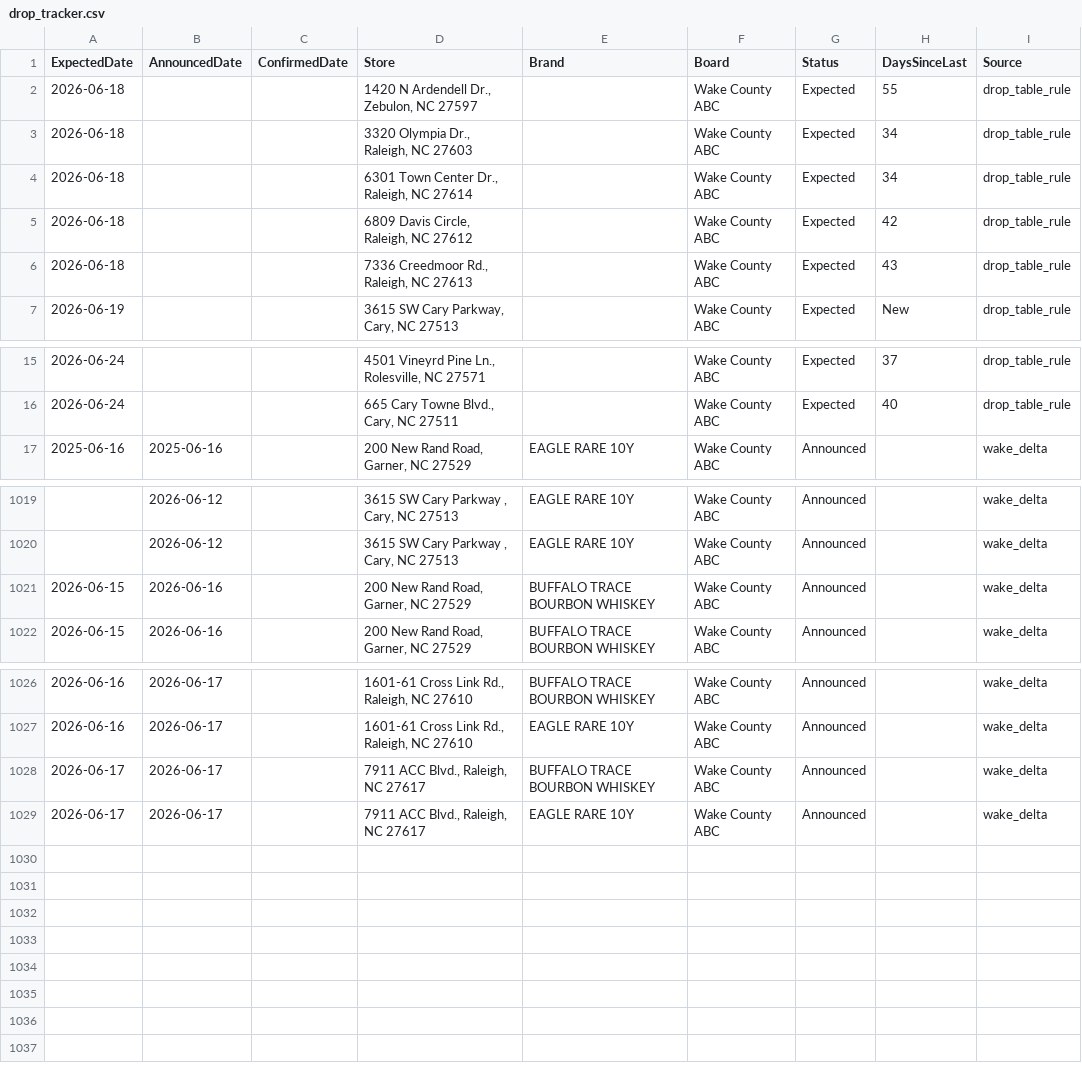
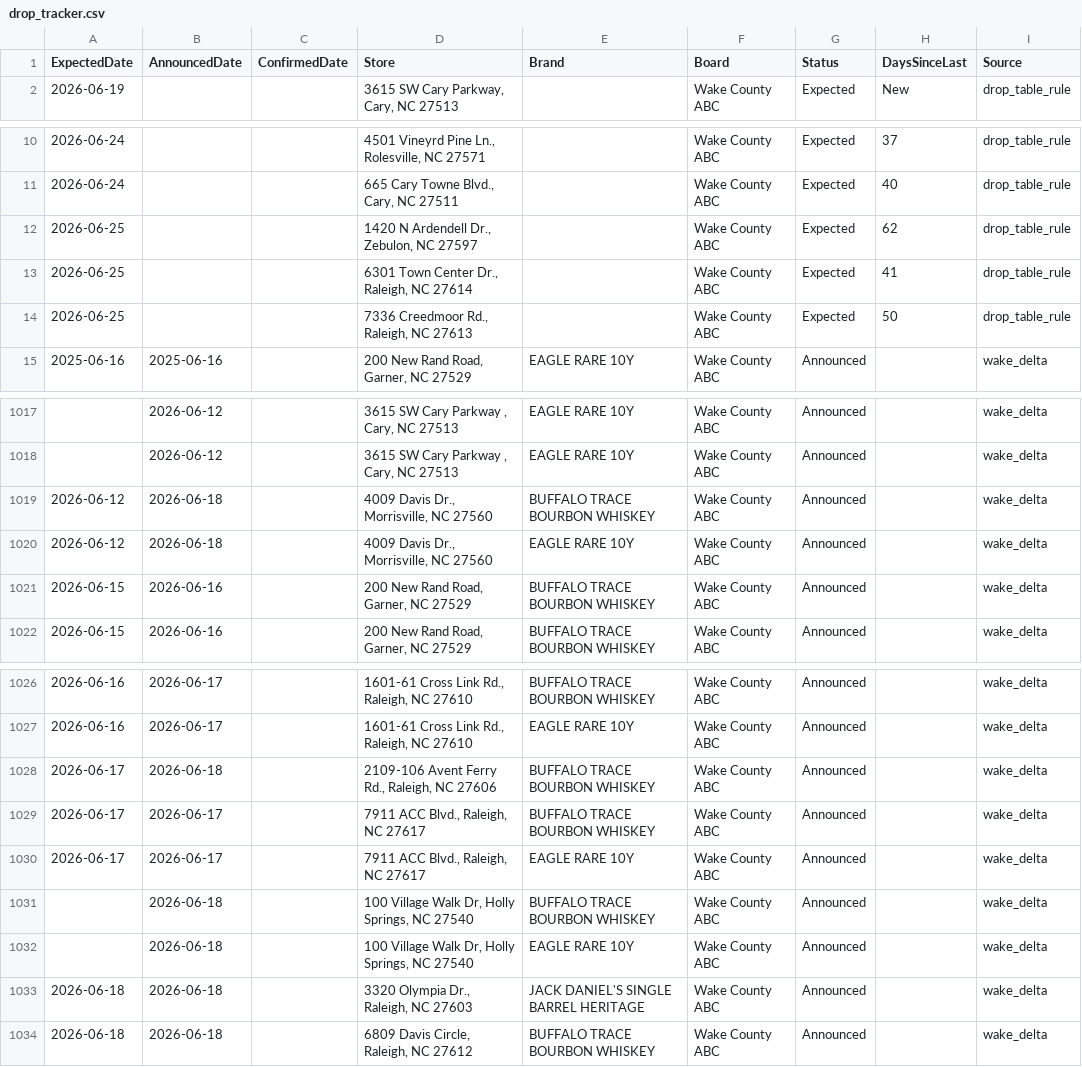
Before and after one commit to bourbonhunter/bourbon-pourcast-frontend, a CSV file: drop_tracker.csv, drawn as a sheet; only a part is shown, gaps mark what is left out; removed rows and columns are numbered as before the commit, all else as after; the diff names each change by its address in the sheet, - before the commit and + after, or states it on an @@ line.

```diff
--- a/drop_tracker.csv
+++ b/drop_tracker.csv
-row 2: 2026-06-18 |  |  | 1420 N Ardendell Dr., Zebulon, NC 27597 |  | Wake County ABC | Expected | 55 | drop_table_rule
-row 3: 2026-06-18 |  |  | 3320 Olympia Dr., Raleigh, NC 27603 |  | Wake County ABC | Expected | 34 | drop_table_rule
-row 4: 2026-06-18 |  |  | 6301 Town Center Dr., Raleigh, NC 27614 |  | Wake County ABC | Expected | 34 | drop_table_rule
-row 5: 2026-06-18 |  |  | 6809 Davis Circle, Raleigh, NC 27612 |  | Wake County ABC | Expected | 42 | drop_table_rule
-row 6: 2026-06-18 |  |  | 7336 Creedmoor Rd., Raleigh, NC 27613 |  | Wake County ABC | Expected | 43 | drop_table_rule
+row 12: 2026-06-25 |  |  | 1420 N Ardendell Dr., Zebulon, NC 27597 |  | Wake County ABC | Expected | 62 | drop_table_rule
+row 13: 2026-06-25 |  |  | 6301 Town Center Dr., Raleigh, NC 27614 |  | Wake County ABC | Expected | 41 | drop_table_rule
+row 14: 2026-06-25 |  |  | 7336 Creedmoor Rd., Raleigh, NC 27613 |  | Wake County ABC | Expected | 50 | drop_table_rule
+row 1019: 2026-06-12 | 2026-06-18 |  | 4009 Davis Dr., Morrisville, NC 27560 | BUFFALO TRACE BOURBON WHISKEY | Wake County ABC | Announced |  | wake_delta
+row 1020: 2026-06-12 | 2026-06-18 |  | 4009 Davis Dr., Morrisville, NC 27560 | EAGLE RARE 10Y | Wake County ABC | Announced |  | wake_delta
+row 1028: 2026-06-17 | 2026-06-18 |  | 2109-106 Avent Ferry Rd., Raleigh, NC 27606 | BUFFALO TRACE BOURBON WHISKEY | Wake County ABC | Announced |  | wake_delta
+row 1031:  | 2026-06-18 |  | 100 Village Walk Dr, Holly Springs, NC 27540 | BUFFALO TRACE BOURBON WHISKEY | Wake County ABC | Announced |  | wake_delta
+row 1032:  | 2026-06-18 |  | 100 Village Walk Dr, Holly Springs, NC 27540 | EAGLE RARE 10Y | Wake County ABC | Announced |  | wake_delta
+row 1033: 2026-06-18 | 2026-06-18 |  | 3320 Olympia Dr., Raleigh, NC 27603 | JACK DANIEL'S SINGLE BARREL HERITAGE | Wake County ABC | Announced |  | wake_delta
+row 1034: 2026-06-18 | 2026-06-18 |  | 6809 Davis Circle, Raleigh, NC 27612 | BUFFALO TRACE BOURBON WHISKEY | Wake County ABC | Announced |  | wake_delta
```
Also changed, not shown: drop_history.csv, 3 other files.
